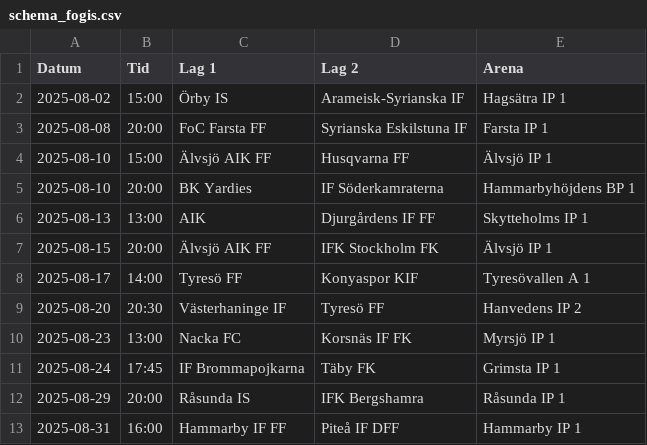
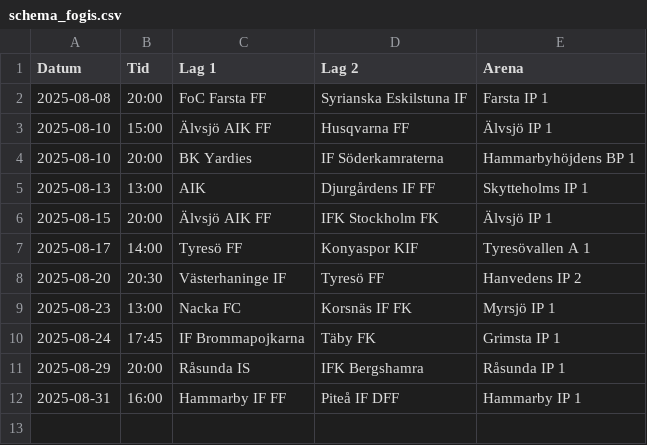
Before and after one commit to SardorJ/Domarkalender, a CSV file: schema_fogis.csv, drawn as a sheet.

Commit message:
schedule change

```diff
--- a/schema_fogis.csv
+++ b/schema_fogis.csv
@@ -1,3 +1,2 @@
 Datum,Tid,Lag 1,Lag 2,Arena
-2025-08-02,15:00,Örby IS,Arameisk-Syrianska IF,Hagsätra IP 1
 2025-08-08,20:00,FoC Farsta FF,Syrianska Eskilstuna IF,Farsta IP 1
```
